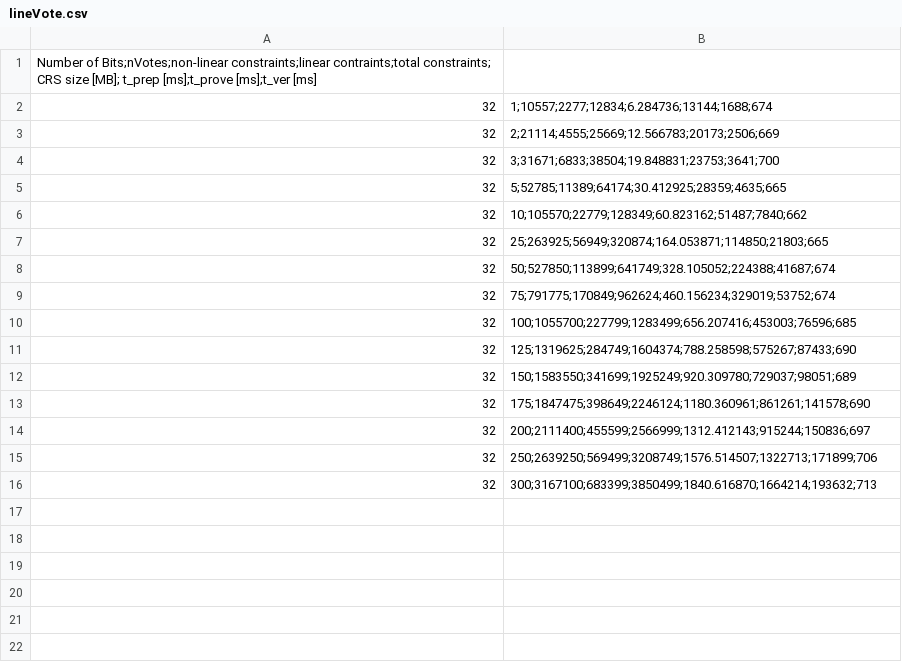
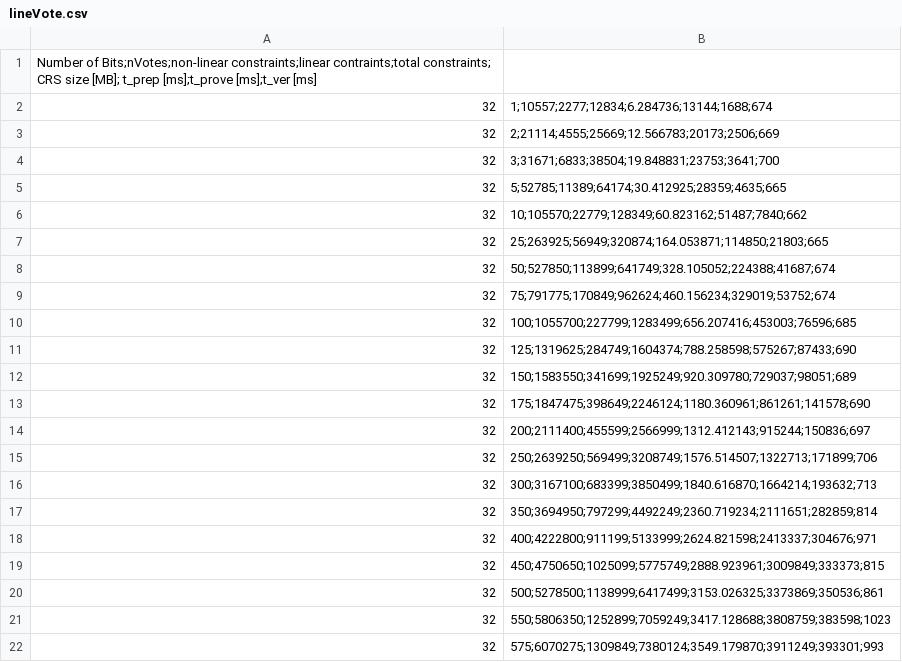
Before and after one commit to Sandbox47/upgraded-ballotsnarks, a CSV file: src/benchmarks/results/combined/lineVote.csv, drawn as a sheet; the diff names each change by its address in the sheet, - before the commit and + after, or states it on an @@ line.

```diff
--- a/src/benchmarks/results/combined/lineVote.csv
+++ b/src/benchmarks/results/combined/lineVote.csv
+row 17: 32 | 350;3694950;797299;4492249;2360.719234;2111651;282859;814
+row 18: 32 | 400;4222800;911199;5133999;2624.821598;2413337;304676;971
+row 19: 32 | 450;4750650;1025099;5775749;2888.923961;3009849;333373;815
+row 20: 32 | 500;5278500;1138999;6417499;3153.026325;3373869;350536;861
+row 21: 32 | 550;5806350;1252899;7059249;3417.128688;3808759;383598;1023
+row 22: 32 | 575;6070275;1309849;7380124;3549.179870;3911249;393301;993
```
Also changed, not shown: src/benchmarks/results/combined/multiVote.csv, src/benchmarks/results/combined/multiVoteWithRules.csv, 12 other files.
